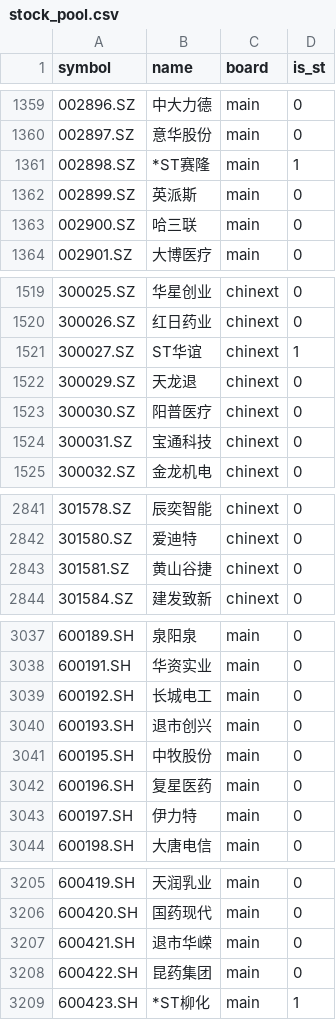
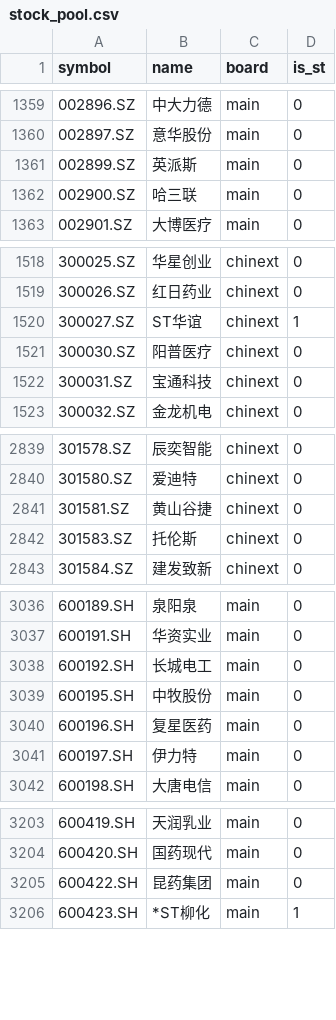
Before and after one commit to Zys97kobe/Quantization, a CSV file: config/stock_pool.csv, drawn as a sheet; only a part is shown, gaps mark what is left out; removed rows and columns are numbered as before the commit, all else as after; the diff covers the shown part only; the diff names each change by its address in the sheet, - before the commit and + after, or states it on an @@ line.

```diff
--- a/config/stock_pool.csv
+++ b/config/stock_pool.csv
-row 1361: 002898.SZ | *ST赛隆 | main | 1
-row 1522: 300029.SZ | 天龙退 | chinext | 0
+row 2842: 301583.SZ | 托伦斯 | chinext | 0
-row 3040: 600193.SH | 退市创兴 | main | 0
-row 3207: 600421.SH | 退市华嵘 | main | 0
```
Also changed, not shown: 9 added rows, 7 removed rows and 96 edited cells elsewhere in this file, config/minute_stock_pool.csv, reports/today_rank_all.csv, 50 other files.
